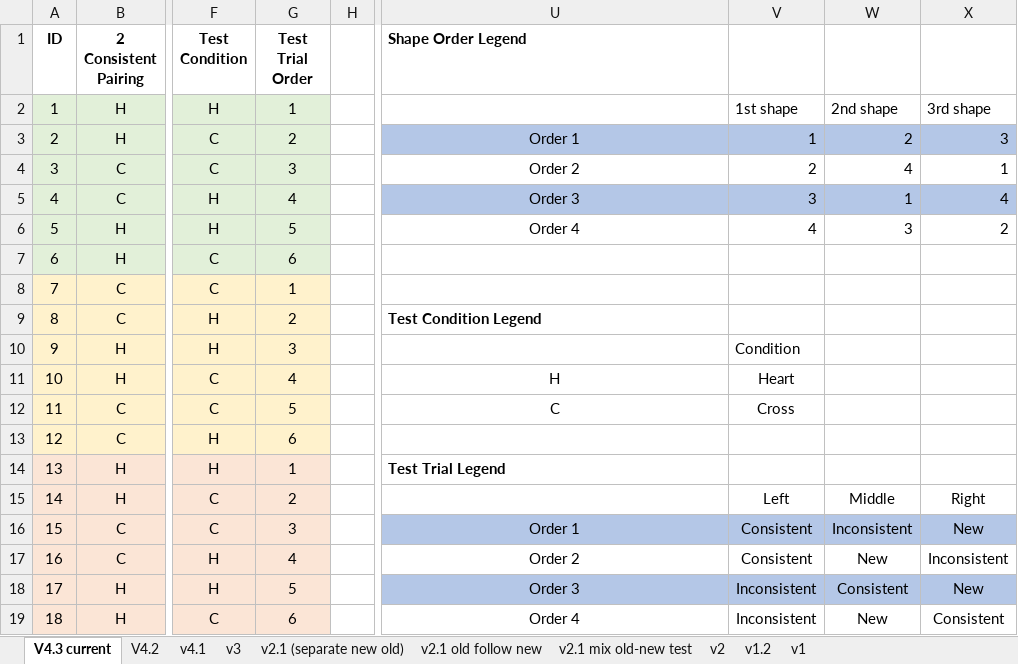
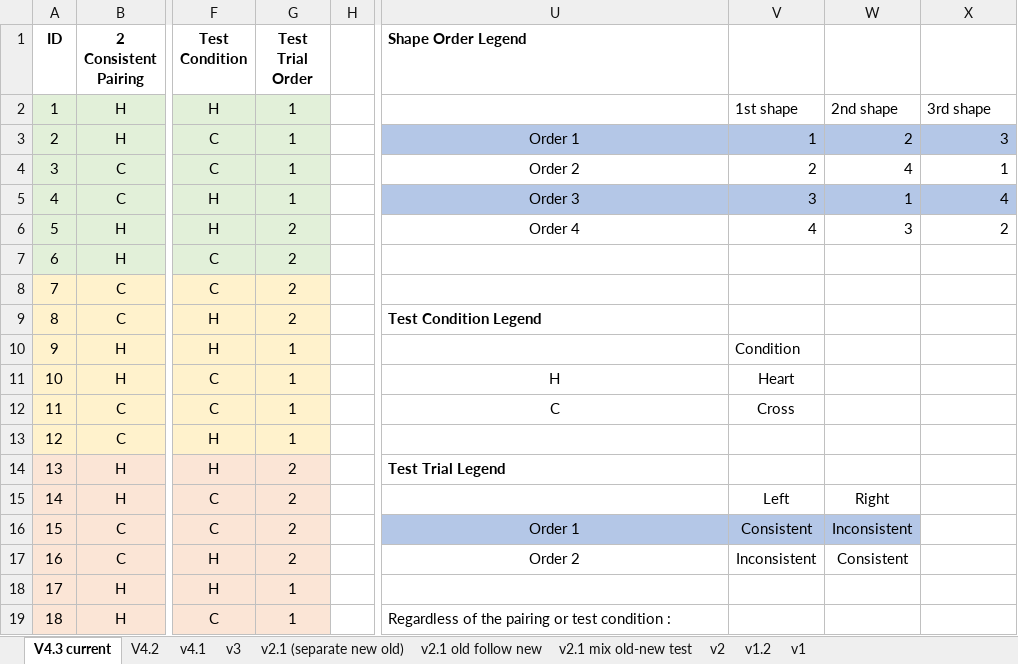
Before and after one commit to JMiao2/CMCM-JM-Project, an Excel workbook: CMCM Lab Associative Learning Study Counterbalacing (1).xlsx, sheet V4.3 current, drawn as a sheet; only a part is shown, gaps mark what is left out; values as stored, in another font and other column widths than the file's, no borders; the diff covers the shown part only; the diff names each change by its address in the sheet, - before the commit and + after, or states it on an @@ line.

Commit message:
updated test trial counterbalance

```diff
--- a/CMCM Lab Associative Learning Study Counterbalacing (1).xlsx (sheet V4.3 current)
+++ b/CMCM Lab Associative Learning Study Counterbalacing (1).xlsx (sheet V4.3 current)
-G3 (Test Trial Order): 2
+G3 (Test Trial Order): 1
-G4 (Test Trial Order): 3
+G4 (Test Trial Order): 1
-G5 (Test Trial Order): 4
+G5 (Test Trial Order): 1
-G6 (Test Trial Order): 5
+G6 (Test Trial Order): 2
-G7 (Test Trial Order): 6
+G7 (Test Trial Order): 2
-G8 (Test Trial Order): 1
+G8 (Test Trial Order): 2
-G10 (Test Trial Order): 3
+G10 (Test Trial Order): 1
-G11 (Test Trial Order): 4
+G11 (Test Trial Order): 1
-G12 (Test Trial Order): 5
+G12 (Test Trial Order): 1
-G13 (Test Trial Order): 6
+G13 (Test Trial Order): 1
-G14 (Test Trial Order): 1
+G14 (Test Trial Order): 2
-W15: Middle
+W15: Right
-X15: Right
+X15: (empty)
-G16 (Test Trial Order): 3
+G16 (Test Trial Order): 2
-X16: New
+X16: (empty)
-X16 fill: #B4C7E7
+X16 fill: none
-G17 (Test Trial Order): 4
+G17 (Test Trial Order): 2
-V17: Consistent
+V17: Inconsistent
-W17: New
+W17: Consistent
-X17: Inconsistent
+X17: (empty)
-G18 (Test Trial Order): 5
+G18 (Test Trial Order): 1
-U18 (Shape Order Legend): Order 3
+U18 (Shape Order Legend): (empty)
-U18:X18 fill: #B4C7E7
+U18:X18 fill: none
-V18:V19: Inconsistent
+V18:V19: (empty)
-W18: Consistent
+W18: (empty)
-X18: New
+X18: (empty)
-G19 (Test Trial Order): 6
+G19 (Test Trial Order): 1
-U19 (Shape Order Legend): Order 4
+U19 (Shape Order Legend): Regardless of the pairing or test condition :
-U19 alignment: center
+U19 alignment: left
-W19: New
+W19: (empty)
-X19: Consistent
+X19: (empty)
```
Also changed, not shown: 16 edited cells and cell formats elsewhere in this sheet, Data.xlsx.
